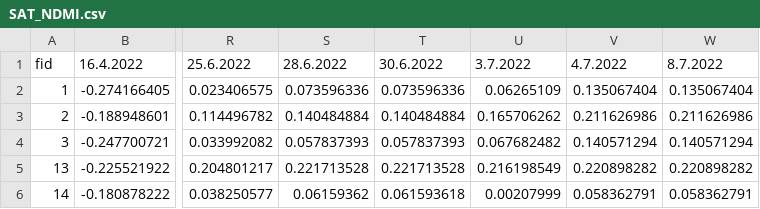
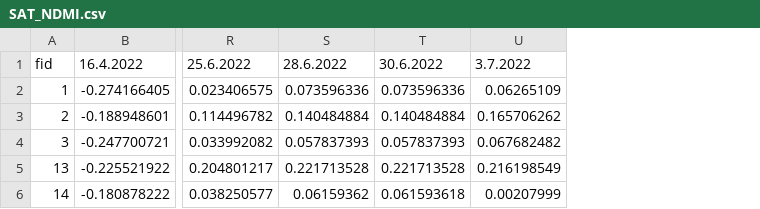
Before and after one commit to khusanjon/AKIS_DEMO, a CSV file: AKIS_DEMO/Data/SAT_NDMI.csv, drawn as a sheet; only a part is shown, gaps mark what is left out; the diff names each change by its address in the sheet, - before the commit and + after, or states it on an @@ line.

```diff
--- a/AKIS_DEMO/Data/SAT_NDMI.csv
+++ b/AKIS_DEMO/Data/SAT_NDMI.csv
-column V, rows 1-6: 4.7.2022 | 0.135067404 | 0.211626986 | 0.140571294 | 0.220898282 | 0.058362791
-column W, rows 1-6: 8.7.2022 | 0.135067404 | 0.211626986 | 0.140571294 | 0.220898282 | 0.058362791
```
Also changed, not shown: 8 other files.
